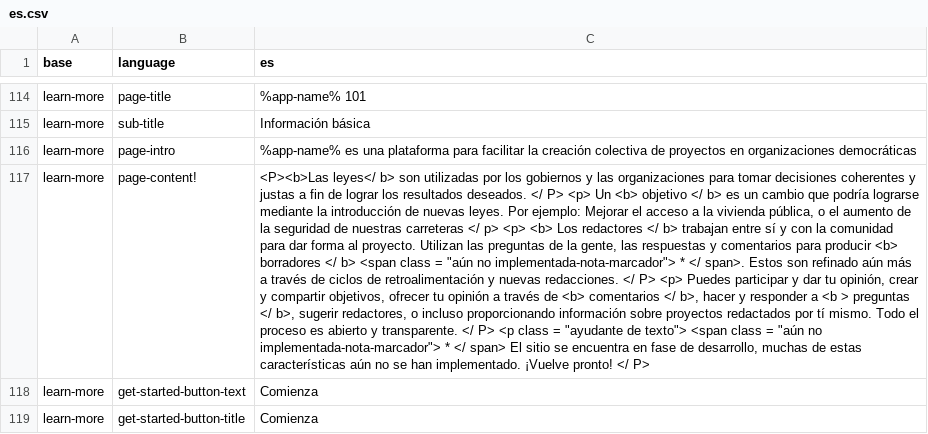
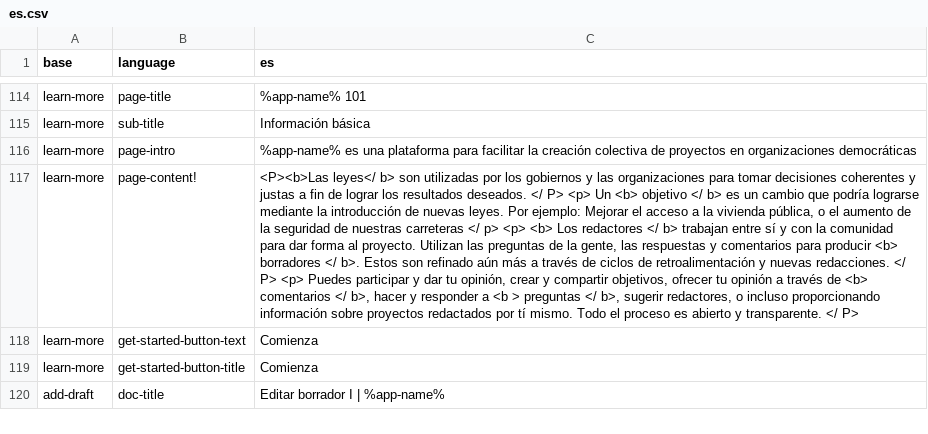
Before and after one commit to ThoughtWorksInc/objective8, a CSV file: resources/translations/es.csv, drawn as a sheet; only a part is shown, gaps mark what is left out; the shorter side is filled out with more unchanged rows; the diff names each change by its address in the sheet, - before the commit and + after, or states it on an @@ line.

```diff
--- a/resources/translations/es.csv
+++ b/resources/translations/es.csv
-C117 (es): …borradores </ b> <span class = "aún no implementada-nota-marcador"> * </ span>. Estos son refinado aún más a través de ciclos de retroalimentación y nuevas redacciones. </ P> <p> Puedes participar y dar tu opinión, crear y compartir objetivos, ofrecer tu opinión a través de <b> comentarios </ b>, hacer y responder a <b > preguntas </ b>, sugerir redactores, o incluso proporcionando información sobre proyectos redactados por tí mismo. Todo el proceso es abierto y transparente. </ P> <p class = "ayudante de texto"> <span class = "aún no implementada-nota-marcador"> * </ span> El sitio se encuentra en fase de desarrollo, muchas de estas características aún no se han implementado. ¡Vuelve pronto! </ P>
+C117 (es): …borradores </ b>. Estos son refinado aún más a través de ciclos de retroalimentación y nuevas redacciones. </ P> <p> Puedes participar y dar tu opinión, crear y compartir objetivos, ofrecer tu opinión a través de <b> comentarios </ b>, hacer y responder a <b > preguntas </ b>, sugerir redactores, o incluso proporcionando información sobre proyectos redactados por tí mismo. Todo el proceso es abierto y transparente. </ P>
```
Also changed, not shown: resources/translations/en.csv, 2 other files.
